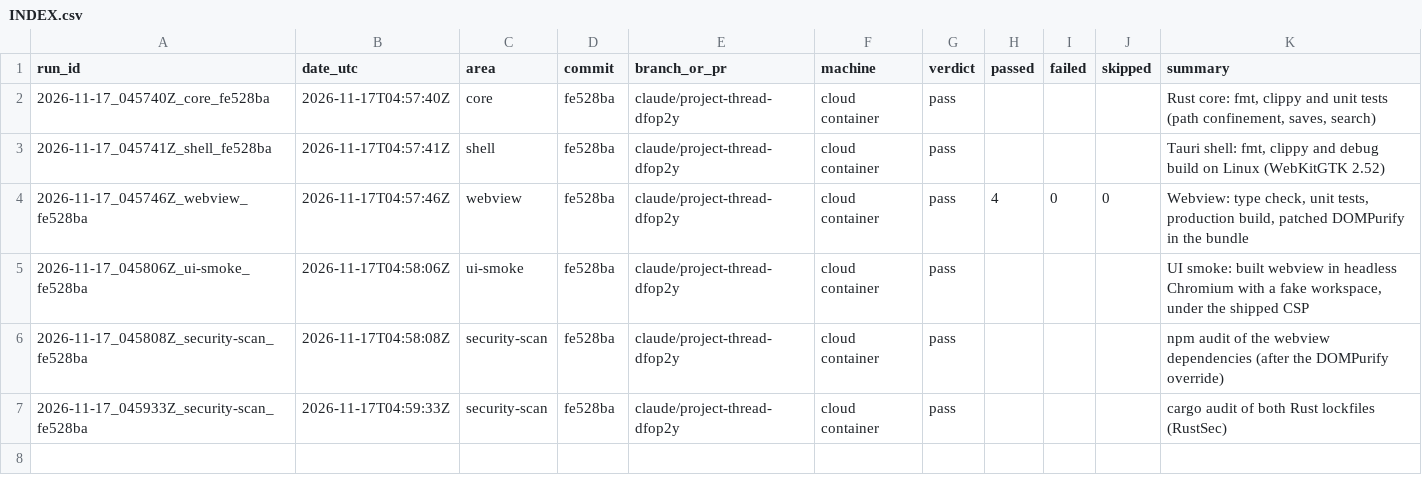
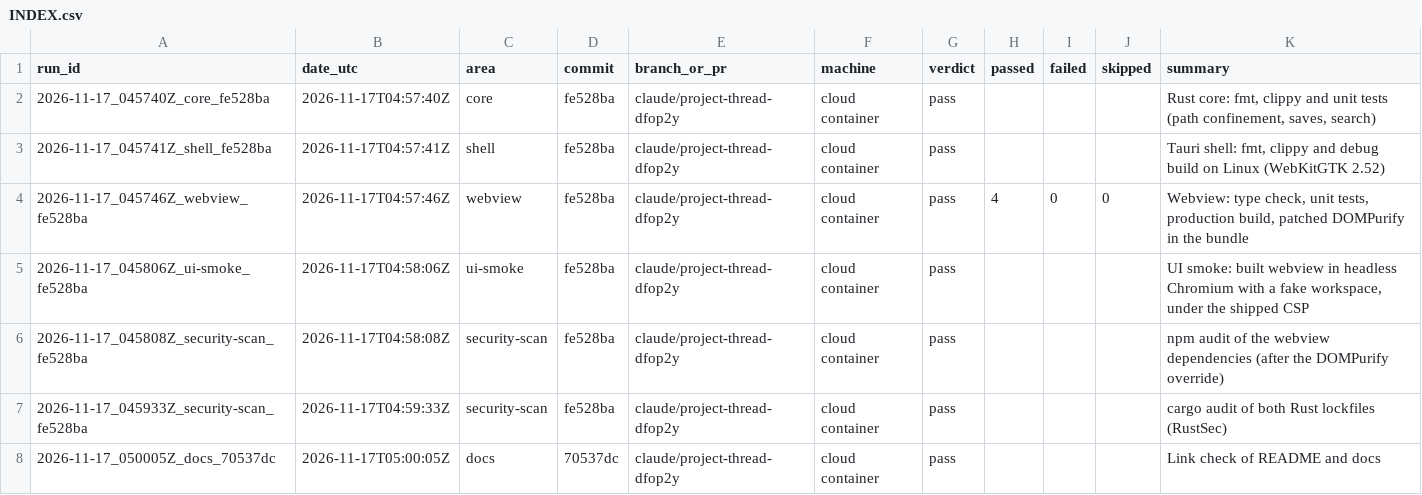
Before and after one commit to Shatoshinakamoto/P2P-AI-IDE, a CSV file: HistoryTest/INDEX.csv, drawn as a sheet; the diff names each change by its address in the sheet, - before the commit and + after, or states it on an @@ line.

```diff
--- a/HistoryTest/INDEX.csv
+++ b/HistoryTest/INDEX.csv
+row 8: 2026-11-17_050005Z_docs_70537dc | 2026-11-17T05:00:05Z | docs | 70537dc | claude/project-thread-dfop2y | cloud container | pass |  |  |  | Link check of README and docs
```
Also changed, not shown: 8 other files.
